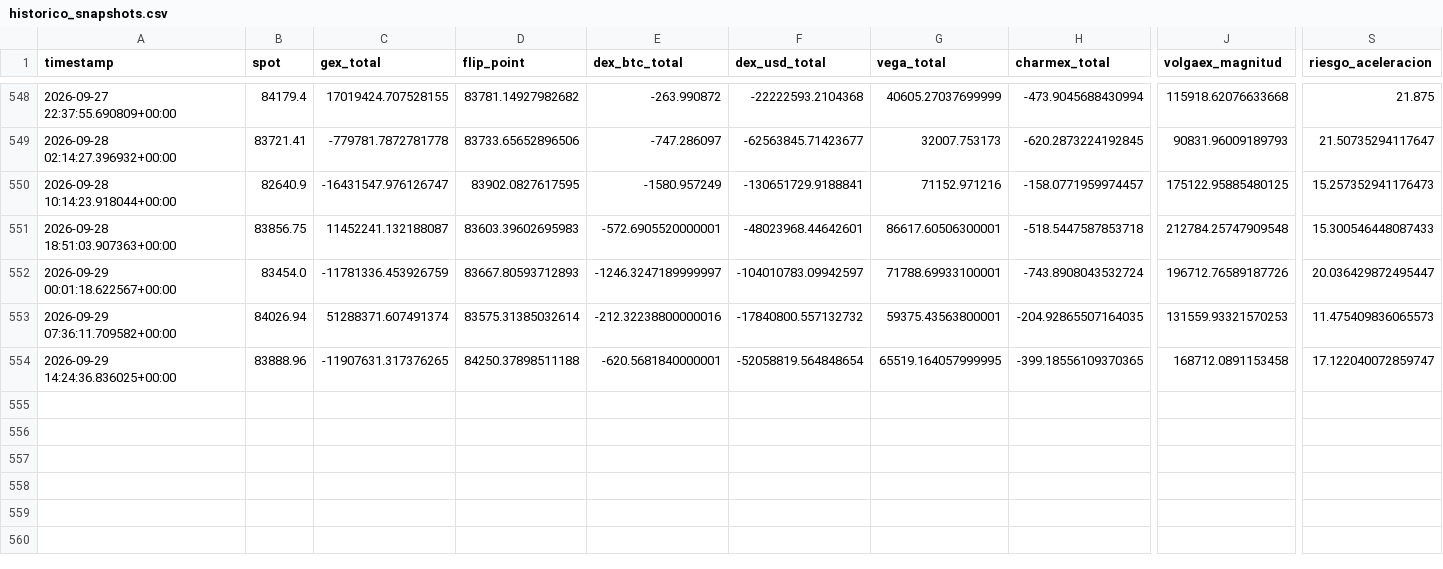
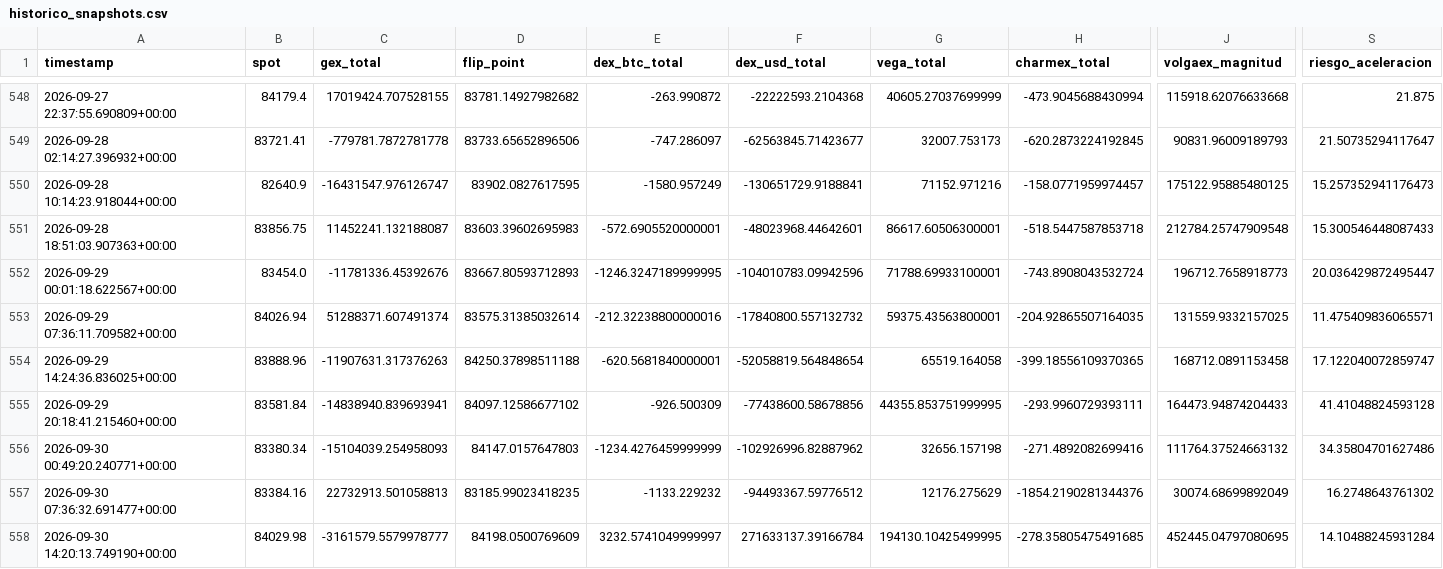
Before and after one commit to Alezmee/btc-quant-gex, a CSV file: data/historico_snapshots.csv, drawn as a sheet; only a part is shown, gaps mark what is left out; rows hold the shown columns only; the diff names each change by its address in the sheet, - before the commit and + after, or states it on an @@ line.

```diff
--- a/data/historico_snapshots.csv
+++ b/data/historico_snapshots.csv
-C552 (gex_total): -11781336.453926759
+C552 (gex_total): -11781336.45392676
-E552 (dex_btc_total): -1246.3247189999997
+E552 (dex_btc_total): -1246.3247189999995
-F552 (dex_usd_total): -104010783.09942597
+F552 (dex_usd_total): -104010783.09942596
-J552 (volgaex_magnitud): 196712.76589187726
+J552 (volgaex_magnitud): 196712.7658918773
-J553 (volgaex_magnitud): 131559.93321570253
+J553 (volgaex_magnitud): 131559.9332157025
-S553 (riesgo_aceleracion): 11.475409836065573
+S553 (riesgo_aceleracion): 11.475409836065571
-C554 (gex_total): -11907631.317376265
+C554 (gex_total): -11907631.317376263
-G554 (vega_total): 65519.164057999995
+G554 (vega_total): 65519.164058
+row 555: 2026-09-29 20:18:41.215460+00:00 | 83581.84 | -14838940.839693941 | 84097.12586677102 | -926.500309 | -77438600.58678856 | 44355.853751999995 | -293.9960729393111 | 164473.94874204433 | 41.41048824593128
+row 556: 2026-09-30 00:49:20.240771+00:00 | 83380.34 | -15104039.254958093 | 84147.0157647803 | -1234.4276459999999 | -102926996.82887962 | 32656.157198 | -271.4892082699416 | 111764.37524663132 | 34.35804701627486
+row 557: 2026-09-30 07:36:32.691477+00:00 | 83384.16 | 22732913.501058813 | 83185.99023418235 | -1133.229232 | -94493367.59776512 | 12176.275629 | -1854.2190281344376 | 30074.68699892049 | 16.2748643761302
+row 558: 2026-09-30 14:20:13.749190+00:00 | 84029.98 | -3161579.5579978777 | 84198.0500769609 | 3232.5741049999997 | 271633137.39166784 | 194130.10425499995 | -278.35805475491685 | 452445.04797080695 | 14.10488245931284
```
Also changed, not shown: data/forward_test_resultados.csv.
